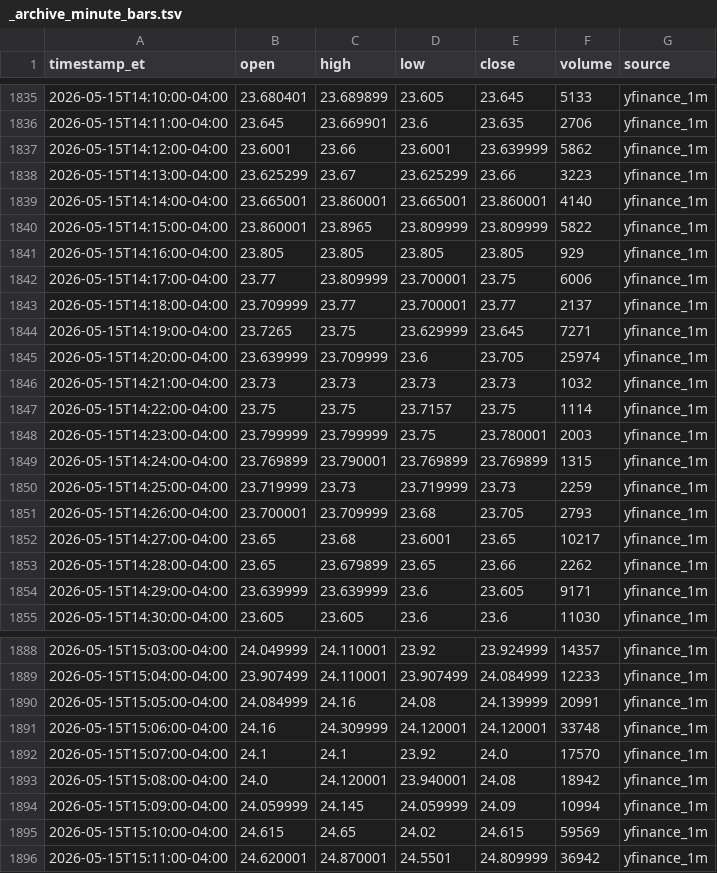
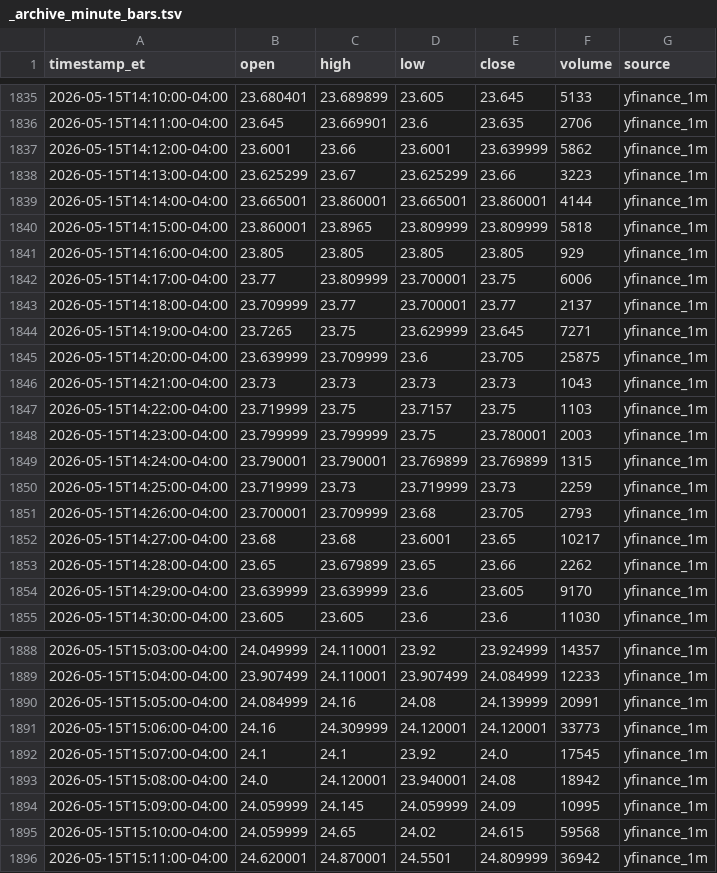
Before and after one commit to kensielecki/yss-trading-dashboard, a TSV file: output/_archive_minute_bars.tsv, drawn as a sheet; only a part is shown, gaps mark what is left out; the diff covers the shown part only.

```diff
--- a/output/_archive_minute_bars.tsv
+++ b/output/_archive_minute_bars.tsv
@@ -1838,4 +1838,4 @@ timestamp_et	open	high	low	close	volume	source
 2026-05-15T14:13:00-04:00	23.625299	23.67	23.625299	23.66	3223	yfinance_1m
-2026-05-15T14:14:00-04:00	23.665001	23.860001	23.665001	23.860001	4140	yfinance_1m
-2026-05-15T14:15:00-04:00	23.860001	23.8965	23.809999	23.809999	5822	yfinance_1m
+2026-05-15T14:14:00-04:00	23.665001	23.860001	23.665001	23.860001	4144	yfinance_1m
+2026-05-15T14:15:00-04:00	23.860001	23.8965	23.809999	23.809999	5818	yfinance_1m
 2026-05-15T14:16:00-04:00	23.805	23.805	23.805	23.805	929	yfinance_1m
@@ -1844,12 +1844,12 @@ timestamp_et	open	high	low	close	volume	source
 2026-05-15T14:19:00-04:00	23.7265	23.75	23.629999	23.645	7271	yfinance_1m
-2026-05-15T14:20:00-04:00	23.639999	23.709999	23.6	23.705	25974	yfinance_1m
-2026-05-15T14:21:00-04:00	23.73	23.73	23.73	23.73	1032	yfinance_1m
-2026-05-15T14:22:00-04:00	23.75	23.75	23.7157	23.75	1114	yfinance_1m
+2026-05-15T14:20:00-04:00	23.639999	23.709999	23.6	23.705	25875	yfinance_1m
+2026-05-15T14:21:00-04:00	23.73	23.73	23.73	23.73	1043	yfinance_1m
+2026-05-15T14:22:00-04:00	23.719999	23.75	23.7157	23.75	1103	yfinance_1m
 2026-05-15T14:23:00-04:00	23.799999	23.799999	23.75	23.780001	2003	yfinance_1m
-2026-05-15T14:24:00-04:00	23.769899	23.790001	23.769899	23.769899	1315	yfinance_1m
+2026-05-15T14:24:00-04:00	23.790001	23.790001	23.769899	23.769899	1315	yfinance_1m
 2026-05-15T14:25:00-04:00	23.719999	23.73	23.719999	23.73	2259	yfinance_1m
 2026-05-15T14:26:00-04:00	23.700001	23.709999	23.68	23.705	2793	yfinance_1m
-2026-05-15T14:27:00-04:00	23.65	23.68	23.6001	23.65	10217	yfinance_1m
+2026-05-15T14:27:00-04:00	23.68	23.68	23.6001	23.65	10217	yfinance_1m
 2026-05-15T14:28:00-04:00	23.65	23.679899	23.65	23.66	2262	yfinance_1m
-2026-05-15T14:29:00-04:00	23.639999	23.639999	23.6	23.605	9171	yfinance_1m
+2026-05-15T14:29:00-04:00	23.639999	23.639999	23.6	23.605	9170	yfinance_1m
 2026-05-15T14:30:00-04:00	23.605	23.605	23.6	23.6	11030	yfinance_1m
@@ -1890,7 +1890,7 @@ timestamp_et	open	high	low	close	volume	source
 2026-05-15T15:05:00-04:00	24.084999	24.16	24.08	24.139999	20991	yfinance_1m
-2026-05-15T15:06:00-04:00	24.16	24.309999	24.120001	24.120001	33748	yfinance_1m
-2026-05-15T15:07:00-04:00	24.1	24.1	23.92	24.0	17570	yfinance_1m
+2026-05-15T15:06:00-04:00	24.16	24.309999	24.120001	24.120001	33773	yfinance_1m
+2026-05-15T15:07:00-04:00	24.1	24.1	23.92	24.0	17545	yfinance_1m
 2026-05-15T15:08:00-04:00	24.0	24.120001	23.940001	24.08	18942	yfinance_1m
-2026-05-15T15:09:00-04:00	24.059999	24.145	24.059999	24.09	10994	yfinance_1m
-2026-05-15T15:10:00-04:00	24.615	24.65	24.02	24.615	59569	yfinance_1m
+2026-05-15T15:09:00-04:00	24.059999	24.145	24.059999	24.09	10995	yfinance_1m
+2026-05-15T15:10:00-04:00	24.059999	24.65	24.02	24.615	59568	yfinance_1m
 2026-05-15T15:11:00-04:00	24.620001	24.870001	24.5501	24.809999	36942	yfinance_1m
```
Also changed, not shown: 106 edited cells elsewhere in this file, 6 other files.
